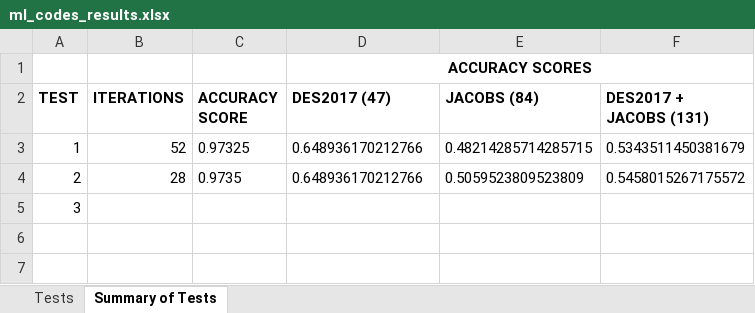
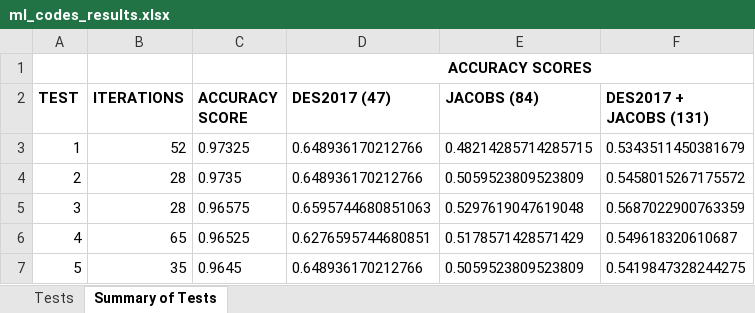
Before and after one commit to Annarien/GravitationalLenses, an Excel workbook: Results /ml_codes_results.xlsx, sheet Summary of Tests, drawn as a sheet; values as stored, in another font and other column widths than the file's, no borders; the diff names each change by its address in the sheet, - before the commit and + after, or states it on an @@ line.

```diff
--- a/Results /ml_codes_results.xlsx (sheet Summary of Tests)
+++ b/Results /ml_codes_results.xlsx (sheet Summary of Tests)
-B5 (ITERATIONS): (empty)
+B5 (ITERATIONS): 28
-C5 (ACCURACY SCORE): (empty)
+C5 (ACCURACY SCORE): 0.96575
-D5 (DES2017 (47)): (empty)
+D5 (DES2017 (47)): 0.6595744680851063
-E5 (JACOBS (84)): (empty)
+E5 (JACOBS (84)): 0.5297619047619048
-F5 (DES2017 + JACOBS (131)): (empty)
+F5 (DES2017 + JACOBS (131)): 0.5687022900763359
+row 6: 4 | 65 | 0.96525 | 0.6276595744680851 | 0.5178571428571429 | 0.549618320610687
+row 7: 5 | 35 | 0.9645 | 0.648936170212766 | 0.5059523809523809 | 0.5419847328244275
```
Also changed, not shown: sheet Tests, 1 other file.
